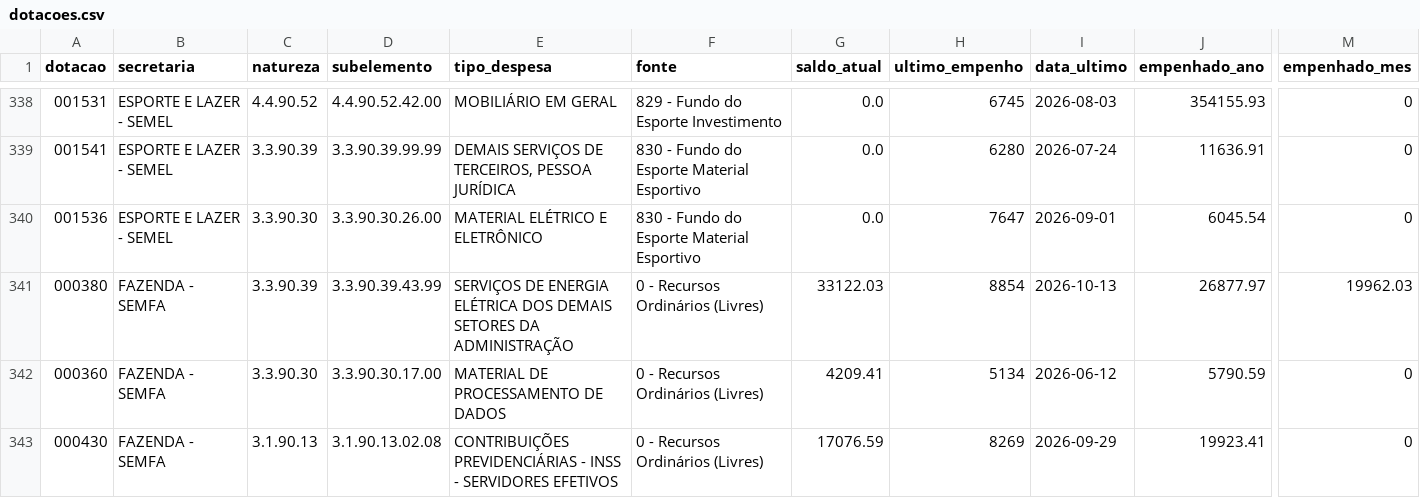
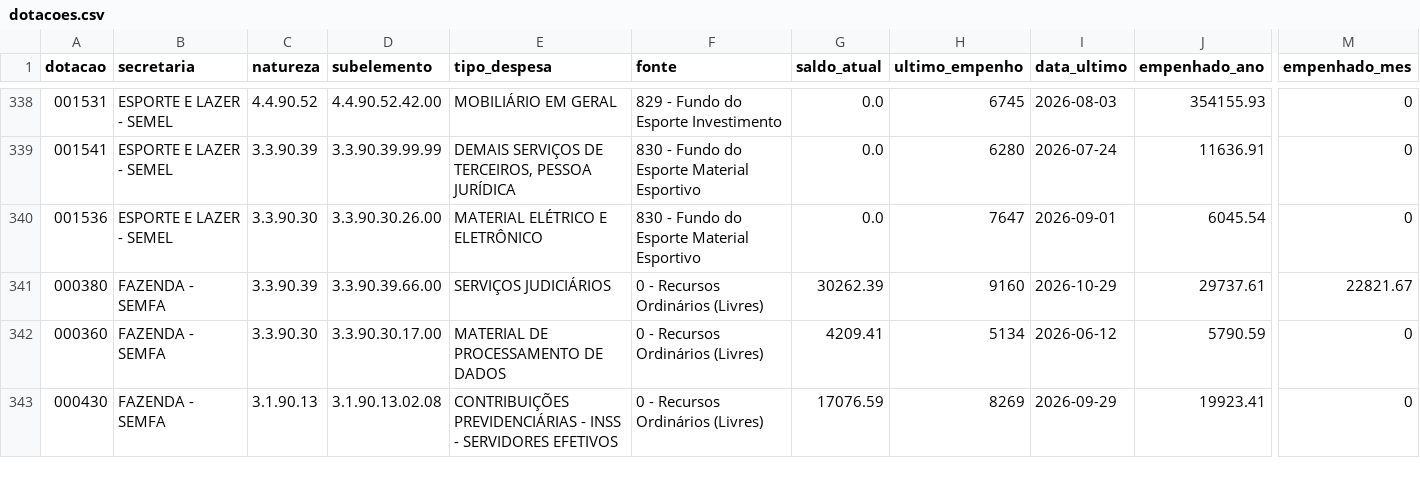
Before and after one commit to vagnerims2/painel-leopolis, a CSV file: data/dotacoes.csv, drawn as a sheet; only a part is shown, gaps mark what is left out; the diff names each change by its address in the sheet, - before the commit and + after, or states it on an @@ line.

```diff
--- a/data/dotacoes.csv
+++ b/data/dotacoes.csv
-D341 (subelemento): 3.3.90.39.43.99
+D341 (subelemento): 3.3.90.39.66.00
-E341 (tipo_despesa): SERVIÇOS DE ENERGIA ELÉTRICA DOS DEMAIS SETORES DA ADMINISTRAÇÃO
+E341 (tipo_despesa): SERVIÇOS JUDICIÁRIOS
-G341 (saldo_atual): 33122.03
+G341 (saldo_atual): 30262.39
-H341 (ultimo_empenho): 8854
+H341 (ultimo_empenho): 9160
-I341 (data_ultimo): 2026-10-13
+I341 (data_ultimo): 2026-10-29
-J341 (empenhado_ano): 26877.97
+J341 (empenhado_ano): 29737.61
-M341 (empenhado_mes): 19962.03
+M341 (empenhado_mes): 22821.67
```
Also changed, not shown: data/movimento.csv, data/saldo_fontes.csv, 8 other files.
